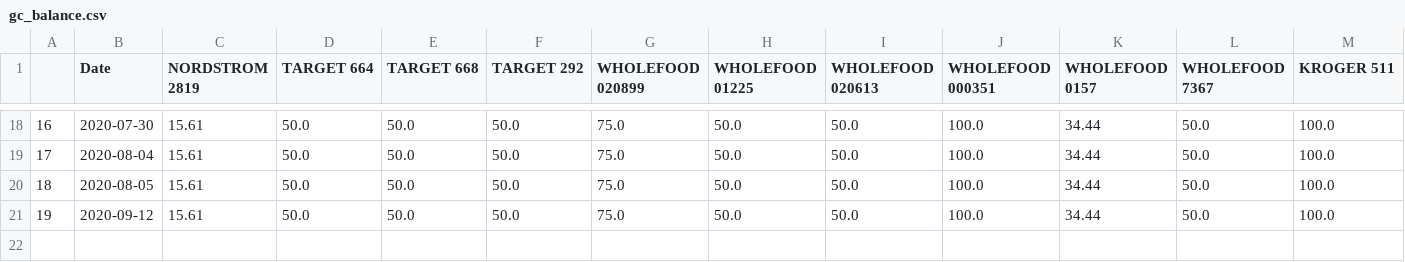
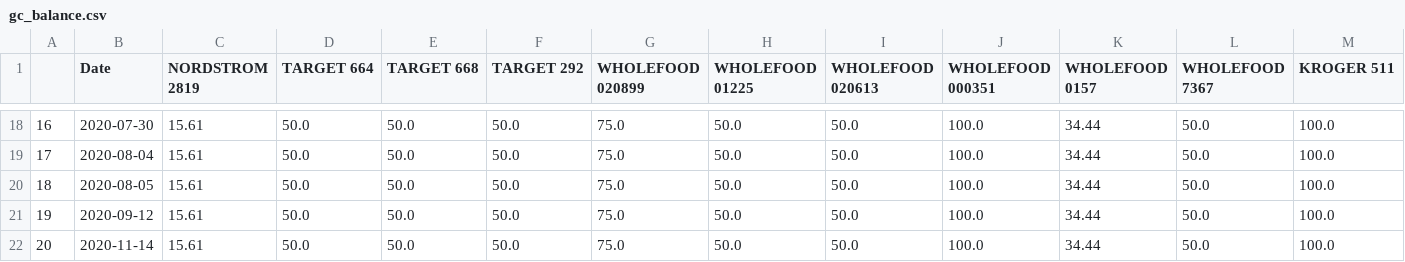
Before and after one commit to WatershedXiaolan/Pinecone, a CSV file: log/gc_balance.csv, drawn as a sheet; only a part is shown, gaps mark what is left out; rows hold the shown columns only; the diff names each change by its address in the sheet, - before the commit and + after, or states it on an @@ line.

```diff
--- a/log/gc_balance.csv
+++ b/log/gc_balance.csv
+row 22: 20 | 2020-11-14 | 15.61 | 50.0 | 50.0 | 50.0 | 75.0 | 50.0 | 50.0 | 100.0 | 34.44 | 50.0 | 100.0
```
Also changed, not shown: log/balances.csv, 6 other files.
